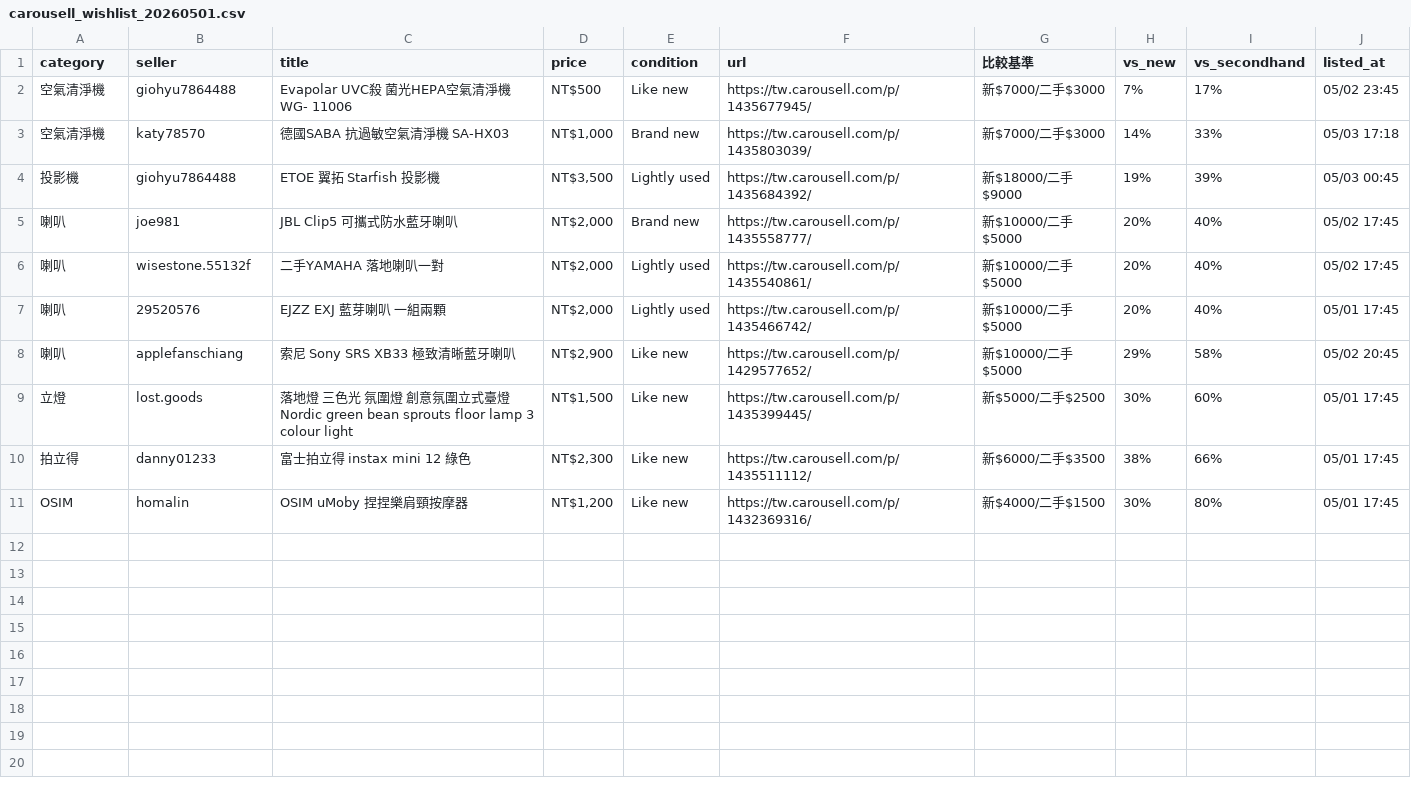
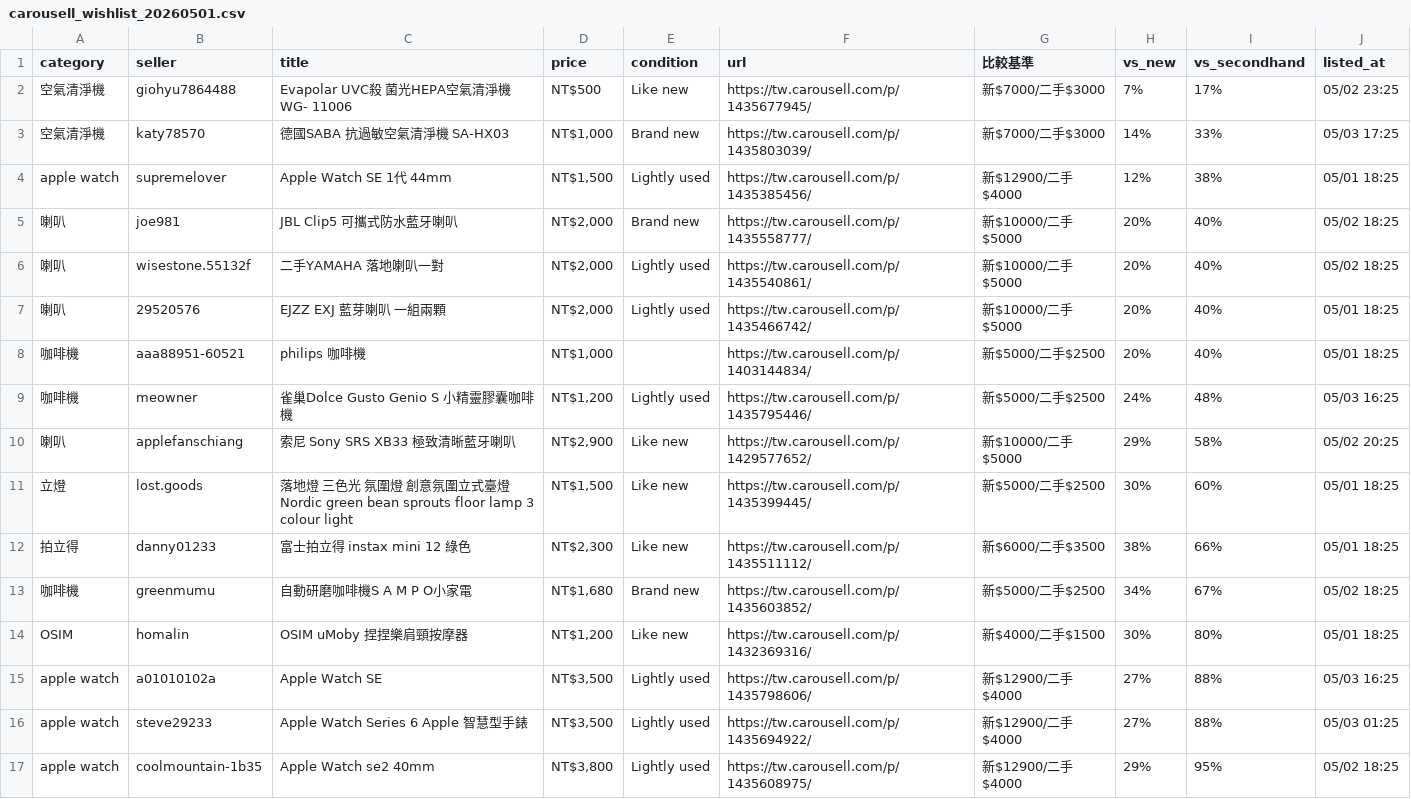
Before and after one commit to yangnim21029/cheap-product, a CSV file: carousell_wishlist_20260501.csv, drawn as a sheet.

```diff
--- a/carousell_wishlist_20260501.csv
+++ b/carousell_wishlist_20260501.csv
@@ -1,11 +1,17 @@
 category|seller|title|price|condition|url|比較基準|vs_new|vs_secondhand|listed_at
-空氣清淨機|giohyu7864488|Evapolar UVC殺 菌光HEPA空氣清淨機 WG- 11006|NT$500|Like new|https://tw.carousell.com/p/1435677945/|新$7000/二手$3000|7%|17%|05/02 23:45
-空氣清淨機|katy78570|德國SABA 抗過敏空氣清淨機 SA-HX03|NT$1,000|Brand new|https://tw.carousell.com/p/1435803039/|新$7000/二手$3000|14%|33%|05/03 17:18
-投影機|giohyu7864488|ETOE 翼拓 Starfish 投影機|NT$3,500|Lightly used|https://tw.carousell.com/p/1435684392/|新$18000/二手$9000|19%|39%|05/03 00:45
-喇叭|joe981|JBL Clip5 可攜式防水藍牙喇叭|NT$2,000|Brand new|https://tw.carousell.com/p/1435558777/|新$10000/二手$5000|20%|40%|05/02 17:45
-喇叭|wisestone.55132f|二手YAMAHA 落地喇叭一對|NT$2,000|Lightly used|https://tw.carousell.com/p/1435540861/|新$10000/二手$5000|20%|40%|05/02 17:45
-喇叭|29520576|EJZZ EXJ 藍芽喇叭 一組兩顆|NT$2,000|Lightly used|https://tw.carousell.com/p/1435466742/|新$10000/二手$5000|20%|40%|05/01 17:45
-喇叭|applefanschiang|索尼 Sony SRS XB33 極致清晰藍牙喇叭|NT$2,900|Like new|https://tw.carousell.com/p/1429577652/|新$10000/二手$5000|29%|58%|05/02 20:45
-立燈|lost.goods|落地燈 三色光 氛圍燈 創意氛圍立式臺燈 Nordic green bean sprouts floor lamp 3 colour light|NT$1,500|Like new|https://tw.carousell.com/p/1435399445/|新$5000/二手$2500|30%|60%|05/01 17:45
-拍立得|danny01233|富士拍立得 instax mini 12 綠色|NT$2,300|Like new|https://tw.carousell.com/p/1435511112/|新$6000/二手$3500|38%|66%|05/01 17:45
-OSIM|homalin|OSIM uMoby 捏捏樂肩頸按摩器|NT$1,200|Like new|https://tw.carousell.com/p/1432369316/|新$4000/二手$1500|30%|80%|05/01 17:45
+空氣清淨機|giohyu7864488|Evapolar UVC殺 菌光HEPA空氣清淨機 WG- 11006|NT$500|Like new|https://tw.carousell.com/p/1435677945/|新$7000/二手$3000|7%|17%|05/02 23:25
+空氣清淨機|katy78570|德國SABA 抗過敏空氣清淨機 SA-HX03|NT$1,000|Brand new|https://tw.carousell.com/p/1435803039/|新$7000/二手$3000|14%|33%|05/03 17:25
+apple watch|supremelover|Apple Watch SE 1代 44mm|NT$1,500|Lightly used|https://tw.carousell.com/p/1435385456/|新$12900/二手$4000|12%|38%|05/01 18:25
+喇叭|joe981|JBL Clip5 可攜式防水藍牙喇叭|NT$2,000|Brand new|https://tw.carousell.com/p/1435558777/|新$10000/二手$5000|20%|40%|05/02 18:25
+喇叭|wisestone.55132f|二手YAMAHA 落地喇叭一對|NT$2,000|Lightly used|https://tw.carousell.com/p/1435540861/|新$10000/二手$5000|20%|40%|05/02 18:25
+喇叭|29520576|EJZZ EXJ 藍芽喇叭 一組兩顆|NT$2,000|Lightly used|https://tw.carousell.com/p/1435466742/|新$10000/二手$5000|20%|40%|05/01 18:25
+咖啡機|aaa88951-60521|philips 咖啡機|NT$1,000||https://tw.carousell.com/p/1403144834/|新$5000/二手$2500|20%|40%|05/01 18:25
+咖啡機|meowner|雀巢Dolce Gusto Genio S 小精靈膠囊咖啡機|NT$1,200|Lightly used|https://tw.carousell.com/p/1435795446/|新$5000/二手$2500|24%|48%|05/03 16:25
+喇叭|applefanschiang|索尼 Sony SRS XB33 極致清晰藍牙喇叭|NT$2,900|Like new|https://tw.carousell.com/p/1429577652/|新$10000/二手$5000|29%|58%|05/02 20:25
+立燈|lost.goods|落地燈 三色光 氛圍燈 創意氛圍立式臺燈 Nordic green bean sprouts floor lamp 3 colour light|NT$1,500|Like new|https://tw.carousell.com/p/1435399445/|新$5000/二手$2500|30%|60%|05/01 18:25
+拍立得|danny01233|富士拍立得 instax mini 12 綠色|NT$2,300|Like new|https://tw.carousell.com/p/1435511112/|新$6000/二手$3500|38%|66%|05/01 18:25
+咖啡機|greenmumu|自動研磨咖啡機S A M P O小家電|NT$1,680|Brand new|https://tw.carousell.com/p/1435603852/|新$5000/二手$2500|34%|67%|05/02 18:25
+OSIM|homalin|OSIM uMoby 捏捏樂肩頸按摩器|NT$1,200|Like new|https://tw.carousell.com/p/1432369316/|新$4000/二手$1500|30%|80%|05/01 18:25
+apple watch|a01010102a|Apple Watch SE|NT$3,500|Lightly used|https://tw.carousell.com/p/1435798606/|新$12900/二手$4000|27%|88%|05/03 16:25
+apple watch|steve29233|Apple Watch Series 6 Apple 智慧型手錶|NT$3,500|Lightly used|https://tw.carousell.com/p/1435694922/|新$12900/二手$4000|27%|88%|05/03 01:25
+apple watch|coolmountain-1b35|Apple Watch se2 40mm|NT$3,800|Lightly used|https://tw.carousell.com/p/1435608975/|新$12900/二手$4000|29%|95%|05/02 18:25
```
Also changed, not shown: 4 other files.
